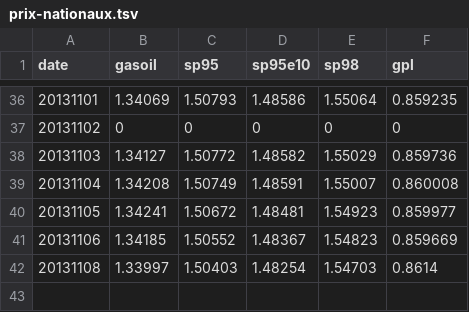
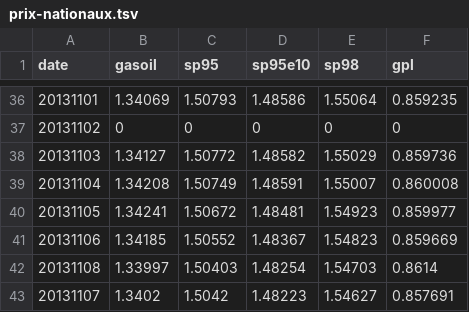
Before and after one commit to prix-carburant/prix-carburant-data, a TSV file: prix-nationaux.tsv, drawn as a sheet; only a part is shown, gaps mark what is left out; the diff names each change by its address in the sheet, - before the commit and + after, or states it on an @@ line.

```diff
--- a/prix-nationaux.tsv
+++ b/prix-nationaux.tsv
+row 43: 20131107 | 1.3402 | 1.5042 | 1.48223 | 1.54627 | 0.857691
```
Also changed, not shown: 2 other files.
